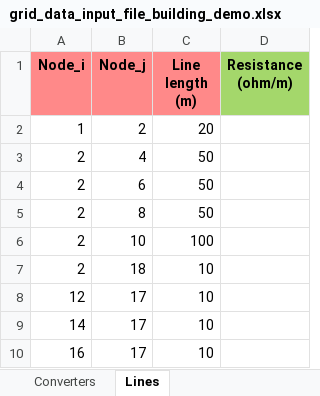
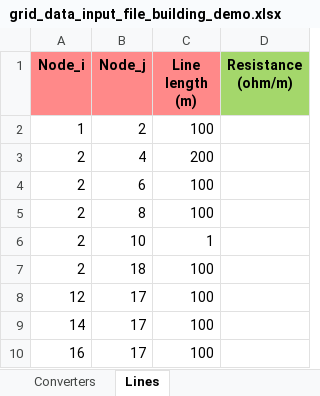
Before and after one commit to SHIFT2DC/dc_design_tool, an Excel workbook: grid_data_input_file_building_demo.xlsx, sheet Lines, drawn as a sheet; values as stored, in another font and other column widths than the file's, no borders; charts and pictures not drawn; the diff names each change by its address in the sheet, - before the commit and + after, or states it on an @@ line.

```diff
--- a/grid_data_input_file_building_demo.xlsx (sheet Lines)
+++ b/grid_data_input_file_building_demo.xlsx (sheet Lines)
-C2 (Line length (m)): 20
+C2 (Line length (m)): 100
-C3 (Line length (m)): 50
+C3 (Line length (m)): 200
-C4:C5 (Line length (m)): 50
+C4:C5 (Line length (m)): 100
-C6 (Line length (m)): 100
+C6 (Line length (m)): 1
-C7:C10 (Line length (m)): 10
+C7:C10 (Line length (m)): 100
```
Also changed, not shown: sheet Default Droop Curves, sheet Assets Nodes, 6 other files.
